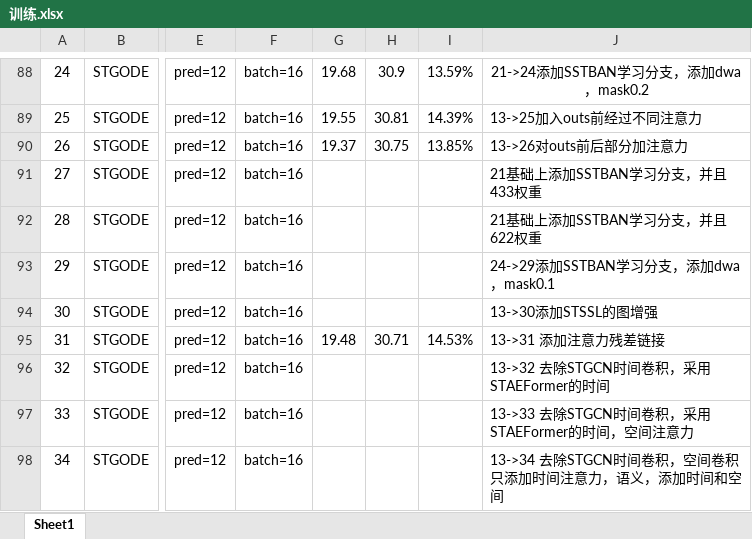
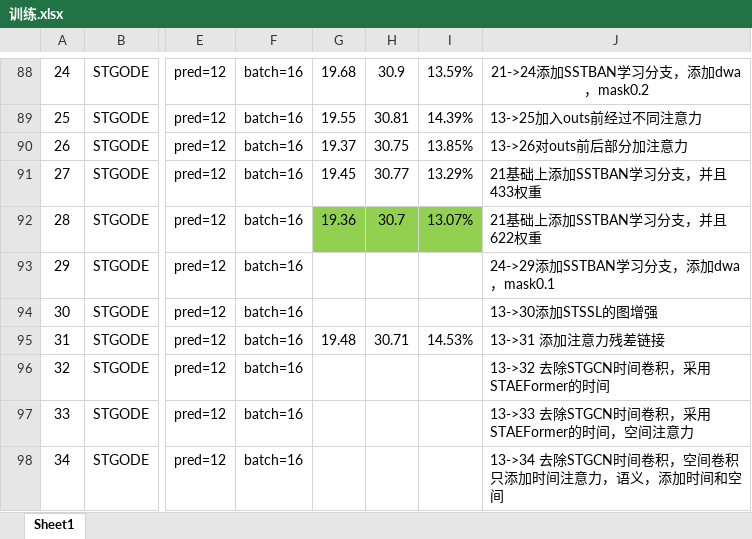
Before and after one commit to turmony/ModelInfo, an Excel workbook: 训练.xlsx, sheet Sheet1, drawn as a sheet; only a part is shown, gaps mark what is left out; values as stored, in another font and other column widths than the file's, no borders; the diff names each change by its address in the sheet, - before the commit and + after, or states it on an @@ line.

Commit message:
add STGODE

```diff
--- a/训练.xlsx (sheet Sheet1)
+++ b/训练.xlsx (sheet Sheet1)
-G91: (empty)
+G91: 19.45
-H91: (empty)
+H91: 30.77
-I91: (empty)
+I91: 13.29%
-G92: (empty)
+G92: 19.36
-G92:I92 fill: none
+G92:I92 fill: #92D050
-H92: (empty)
+H92: 30.7
-I92: (empty)
+I92: 13.07%
```
